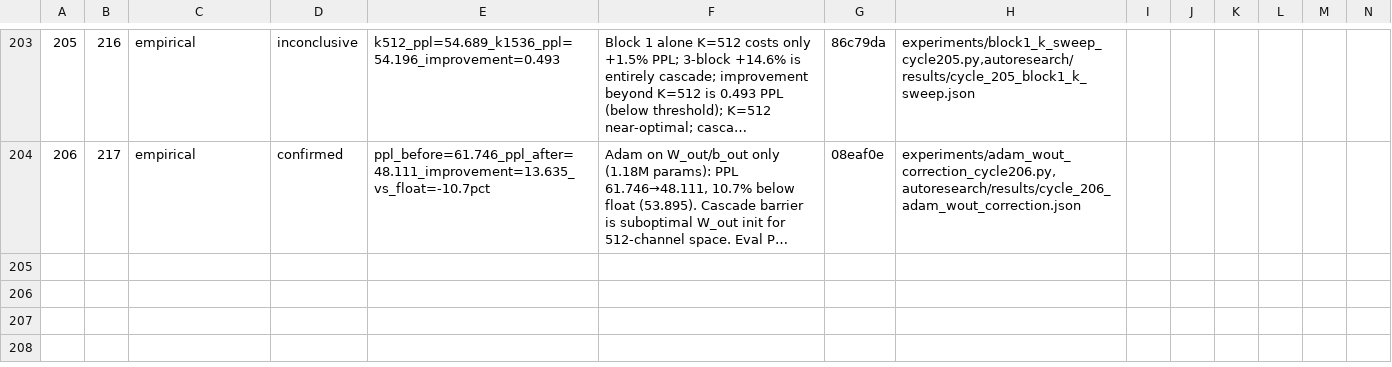
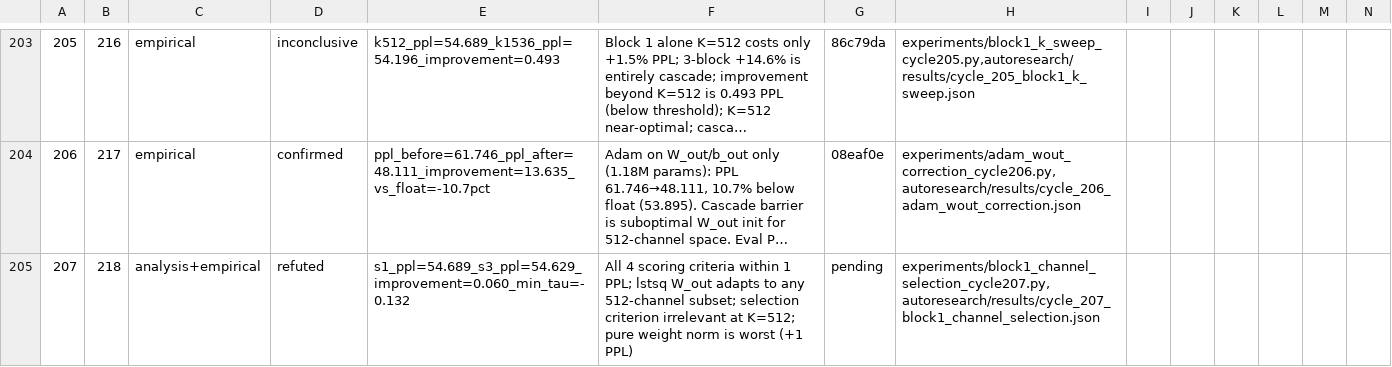
Before and after one commit to mihaibujanca/quant_aware_training, a TSV file: autoresearch/logs/experiments.tsv, drawn as a sheet; only a part is shown, gaps mark what is left out; long unchanged cells end in …; rows hold the shown columns only; the diff names each change by its address in the sheet, - before the commit and + after, or states it on an @@ line.

```diff
--- a/autoresearch/logs/experiments.tsv
+++ b/autoresearch/logs/experiments.tsv
+row 205: 207 | 218 | analysis+empirical | refuted | s1_ppl=54.689_s3_ppl=54.629_improvement=0.060_min_tau=-0.132 | All 4 scoring criteria within 1 PPL; lstsq W_out adapts to any 512-channel subset; selection criterion irrelevant at K=512; pure weight norm is worst (+1 PPL) | pending | experiments/block1_channel_selection_cycle207.py,autoresearch/results/cycle_207_block1_channel_selection.json
```
Also changed, not shown: 8 other files.
